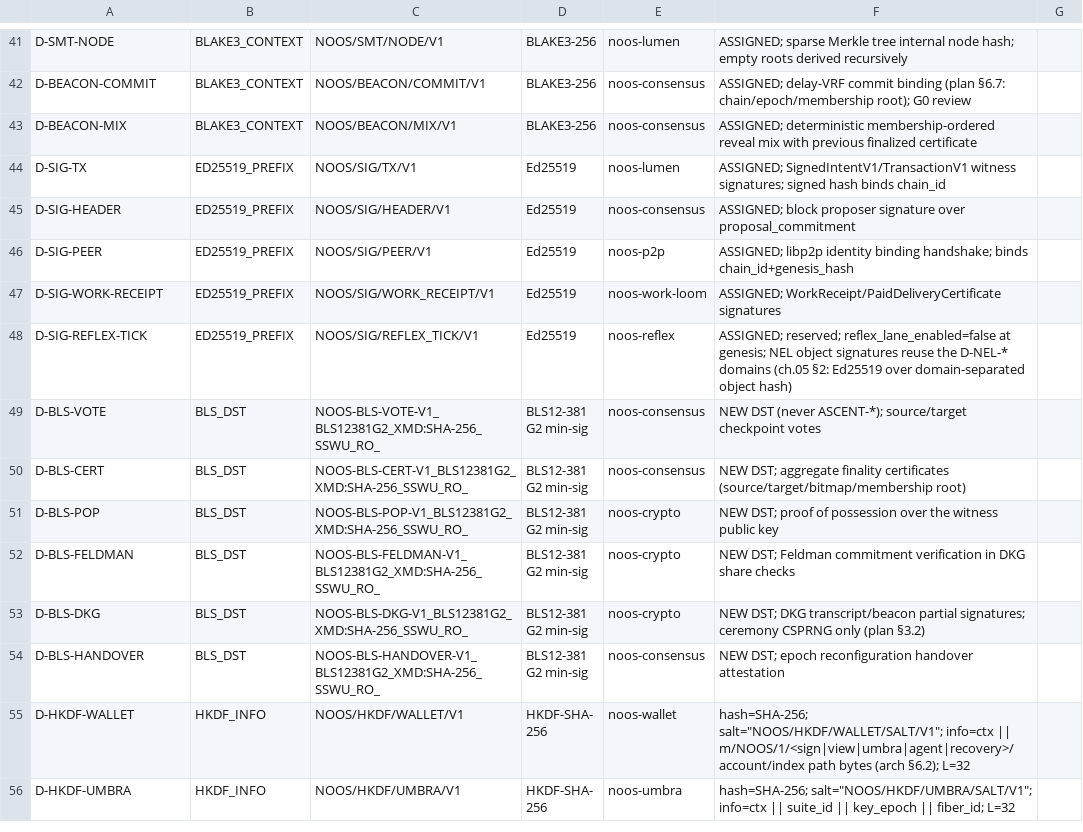
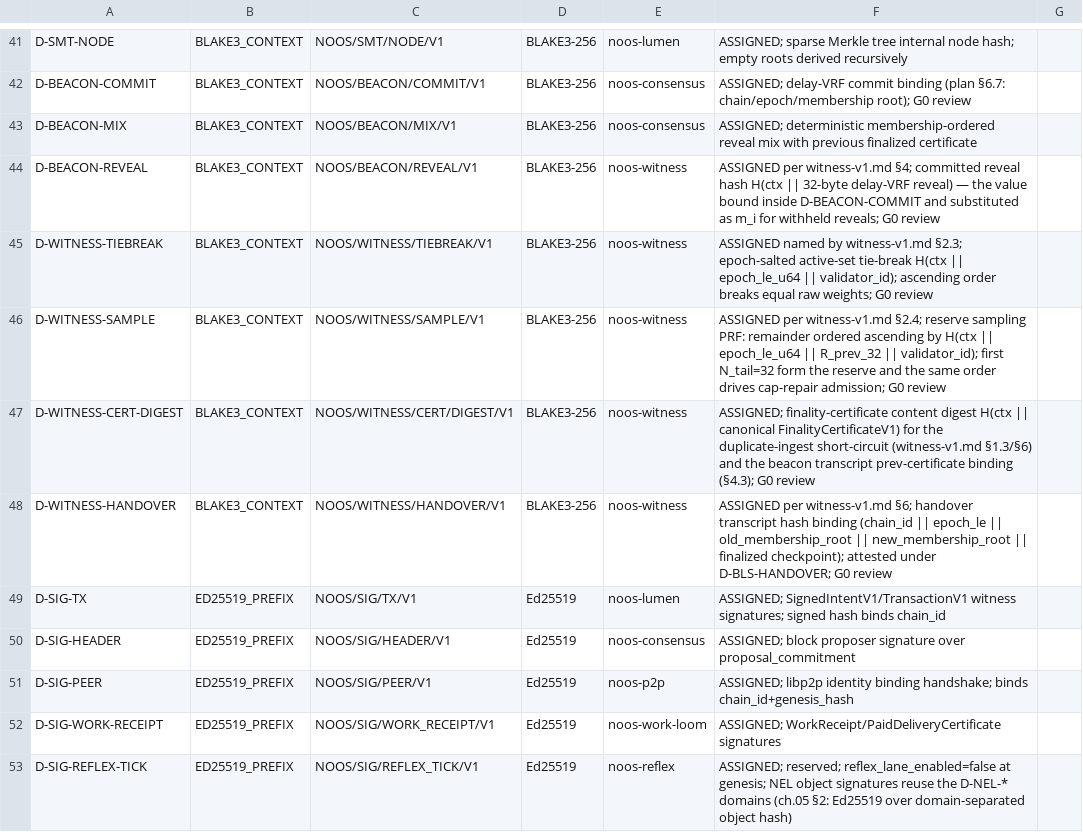
Before and after one commit to tman747/noosphere, a CSV file: protocol/spec/crypto-domains-v1.csv, drawn as a sheet; only a part is shown, gaps mark what is left out; the shorter side is filled out with more unchanged rows.

Commit message:
noos-witness (membership, dual-threshold finality, slashing, delay-VRF beacon; 55 tests), noos-store (rocksdb CFs, protocol WAL, atomic snapshot law, crash-injection matrix; 22 tests); core gate PASS

```diff
--- a/protocol/spec/crypto-domains-v1.csv
+++ b/protocol/spec/crypto-domains-v1.csv
@@ -43,2 +43,7 @@ D-BEACON-COMMIT,BLAKE3_CONTEXT,NOOS/BEACON/COMMIT/V1,BLAKE3-256,noos-consensus,A
 D-BEACON-MIX,BLAKE3_CONTEXT,NOOS/BEACON/MIX/V1,BLAKE3-256,noos-consensus,ASSIGNED; deterministic membership-ordered reveal mix with previous finalized certificate
+D-BEACON-REVEAL,BLAKE3_CONTEXT,NOOS/BEACON/REVEAL/V1,BLAKE3-256,noos-witness,ASSIGNED per witness-v1.md §4; committed reveal hash H(ctx || 32-byte delay-VRF reveal) — the value bound inside D-BEACON-COMMIT and substituted as m_i for withheld reveals; G0 review
+D-WITNESS-TIEBREAK,BLAKE3_CONTEXT,NOOS/WITNESS/TIEBREAK/V1,BLAKE3-256,noos-witness,ASSIGNED named by witness-v1.md §2.3; epoch-salted active-set tie-break H(ctx || epoch_le_u64 || validator_id); ascending order breaks equal raw weights; G0 review
+D-WITNESS-SAMPLE,BLAKE3_CONTEXT,NOOS/WITNESS/SAMPLE/V1,BLAKE3-256,noos-witness,ASSIGNED per witness-v1.md §2.4; reserve sampling PRF: remainder ordered ascending by H(ctx || epoch_le_u64 || R_prev_32 || validator_id); first N_tail=32 form the reserve and the same order drives cap-repair admission; G0 review
+D-WITNESS-CERT-DIGEST,BLAKE3_CONTEXT,NOOS/WITNESS/CERT/DIGEST/V1,BLAKE3-256,noos-witness,ASSIGNED; finality-certificate content digest H(ctx || canonical FinalityCertificateV1) for the duplicate-ingest short-circuit (witness-v1.md §1.3/§6) and the beacon transcript prev-certificate binding (§4.3); G0 review
+D-WITNESS-HANDOVER,BLAKE3_CONTEXT,NOOS/WITNESS/HANDOVER/V1,BLAKE3-256,noos-witness,ASSIGNED per witness-v1.md §6; handover transcript hash binding (chain_id || epoch_le || old_membership_root || new_membership_root || finalized checkpoint); attested under D-BLS-HANDOVER; G0 review
 D-SIG-TX,ED25519_PREFIX,NOOS/SIG/TX/V1,Ed25519,noos-lumen,ASSIGNED; SignedIntentV1/TransactionV1 witness signatures; signed hash binds chain_id
```
Also changed, not shown: 50 other files.
